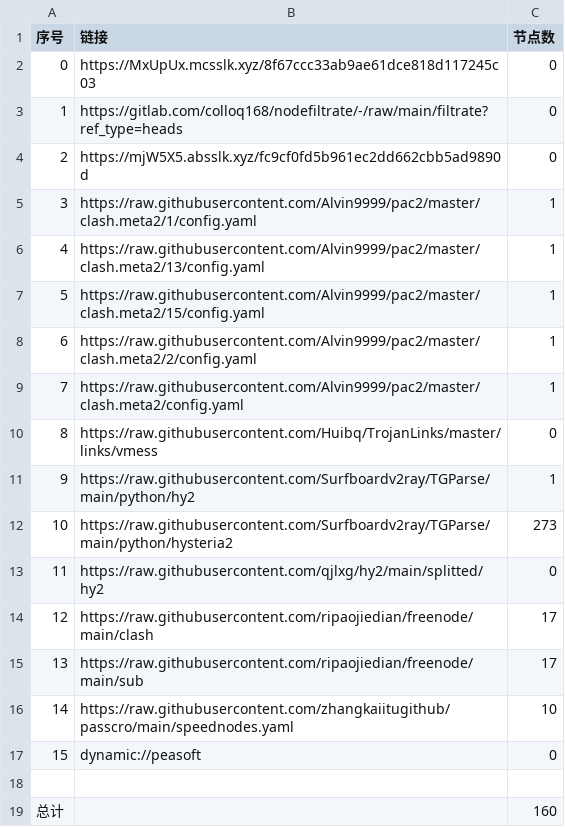
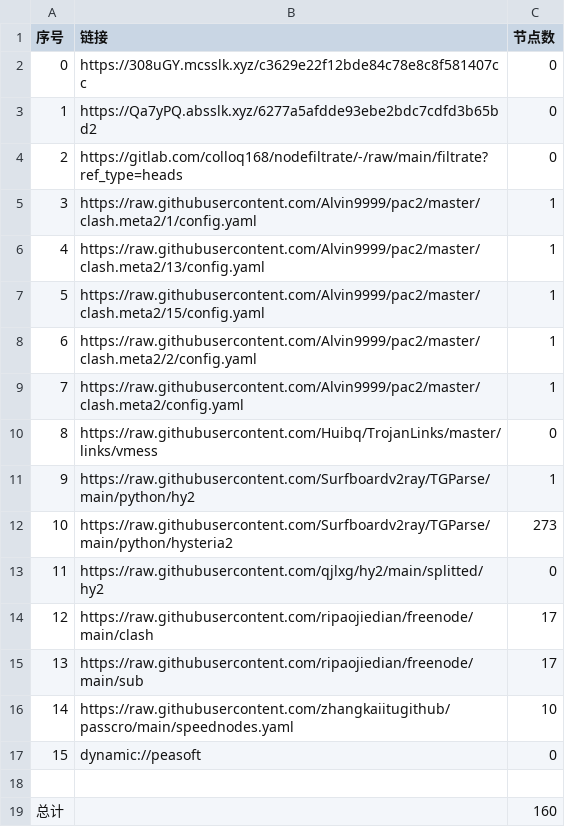
Before and after one commit to lejia1314520/AutoMergePublicNodes, a CSV file: list_result.csv, drawn as a sheet.

```diff
--- a/list_result.csv
+++ b/list_result.csv
@@ -1,5 +1,5 @@
 序号,链接,节点数
-0,https://MxUpUx.mcsslk.xyz/8f67ccc33ab9ae61dce818d117245c03,0
-1,https://gitlab.com/colloq168/nodefiltrate/-/raw/main/filtrate?ref_type=heads,0
-2,https://mjW5X5.absslk.xyz/fc9cf0fd5b961ec2dd662cbb5ad9890d,0
+0,https://308uGY.mcsslk.xyz/c3629e22f12bde84c78e8c8f581407cc,0
+1,https://Qa7yPQ.absslk.xyz/6277a5afdde93ebe2bdc7cdfd3b65bd2,0
+2,https://gitlab.com/colloq168/nodefiltrate/-/raw/main/filtrate?ref_type=heads,0
 3,https://raw.githubusercontent.com/Alvin9999/pac2/master/clash.meta2/1/config.yaml,1
```
Also changed, not shown: 5 other files.
